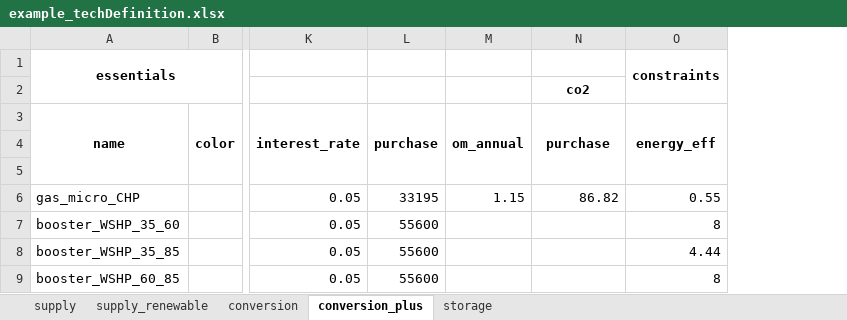
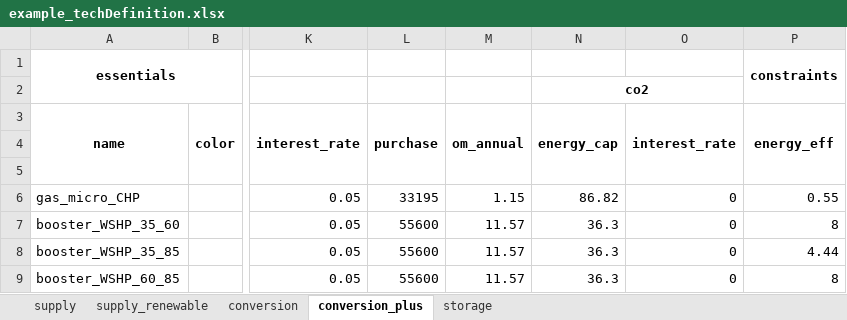
Before and after one commit to yiqiaowang-arch/energy_hub_optimizer_calliope, an Excel workbook: cea_energy_hub_optimizer/data/example_techDefinition.xlsx, sheet conversion_plus, drawn as a sheet; only a part is shown, gaps mark what is left out; values as stored, in another font and other column widths than the file's, no borders; the diff names each change by its address in the sheet, - before the commit and + after, or states it on an @@ line.

Commit message:
update the energy hub functions to fit the current technology definition file

```diff
--- a/cea_energy_hub_optimizer/data/example_techDefinition.xlsx (sheet conversion_plus)
+++ b/cea_energy_hub_optimizer/data/example_techDefinition.xlsx (sheet conversion_plus)
+column O (interest_rate), rows 6-9: all 0
+N2:O2 merged
-N3: purchase
+N3: energy_cap
-M7:M9 (om_annual): (empty)
+M7:M9 (om_annual): 11.57
-N7:N9 (energy_cap): (empty)
+N7:N9 (energy_cap): 36.3
```
Also changed, not shown: sheet supply_renewable, sheet storage, sheet conversion, formulas that keep their value, 8 other files.
